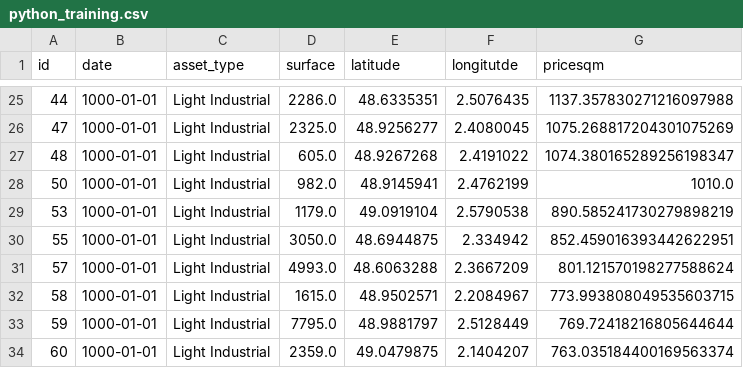
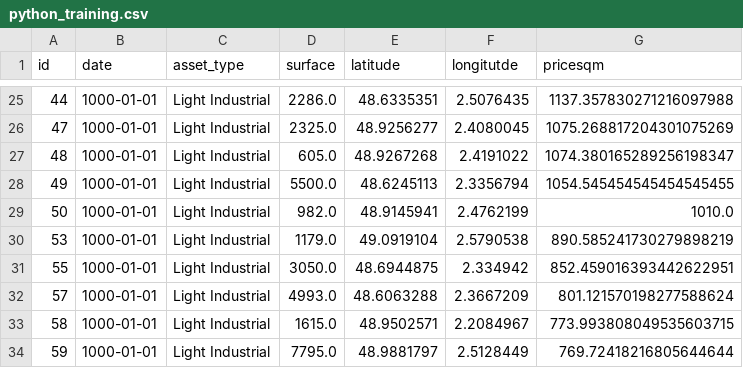
Before and after one commit to xad9119/taz, a CSV file: lib/python/data/python_training.csv, drawn as a sheet; only a part is shown, gaps mark what is left out; the shorter side is filled out with more unchanged rows.

```diff
--- a/lib/python/data/python_training.csv
+++ b/lib/python/data/python_training.csv
@@ -27,2 +27,3 @@ id;date;asset_type;surface;latitude;longitutde;pricesqm
 48;1000-01-01;Light Industrial;605.0;48.9267268;2.4191022;1074.380165289256198347
+49;1000-01-01;Light Industrial;5500.0;48.6245113;2.3356794;1054.545454545454545455
 50;1000-01-01;Light Industrial;982.0;48.9145941;2.4762199;1010.0
```
Also changed, not shown: lib/python/data/python_predicted.csv, 7 other files.
